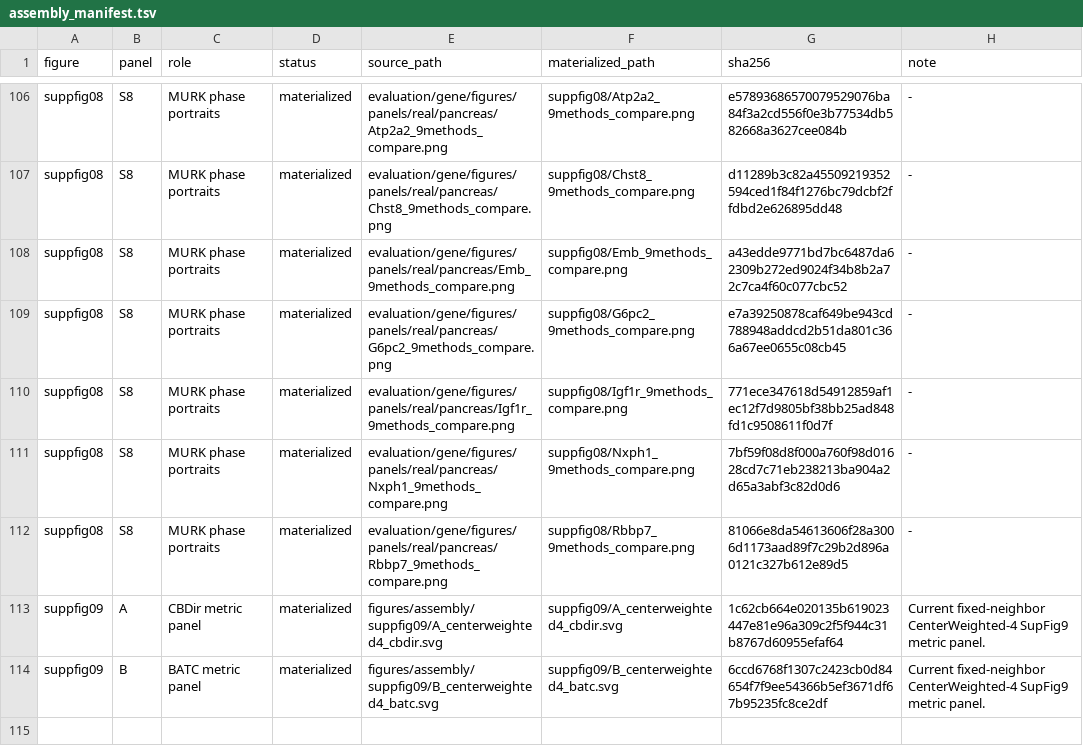
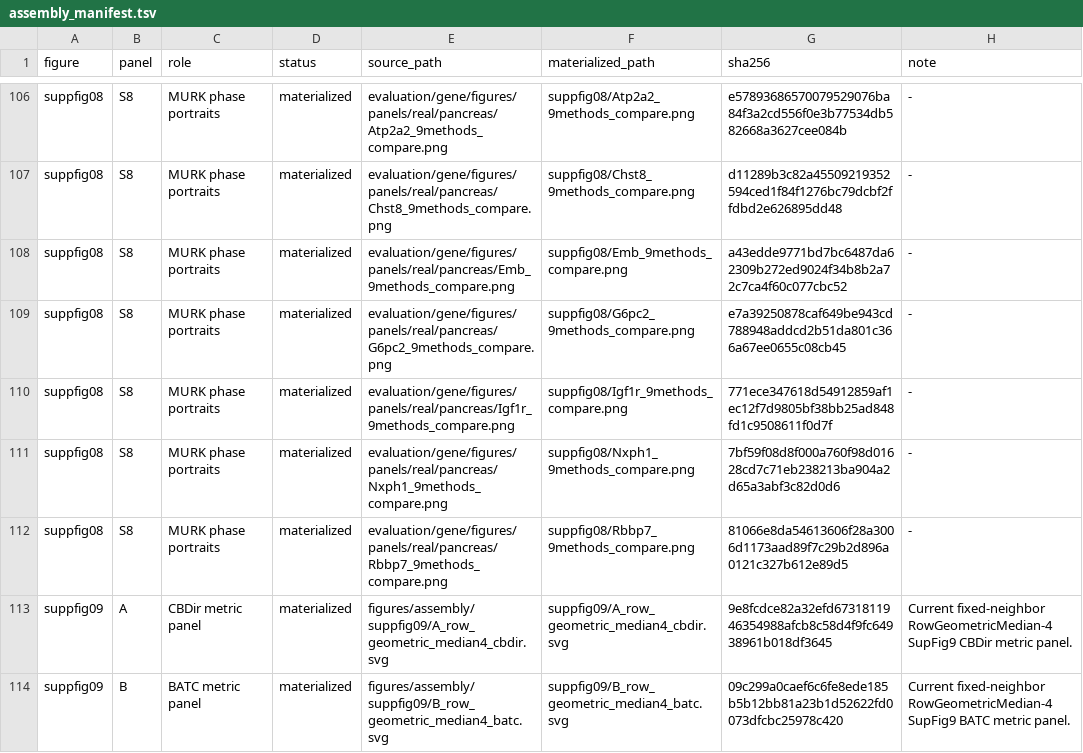
Before and after one commit to Tomorin259/benchmark_repository, a TSV file: figures/assembly/assembly_manifest.tsv, drawn as a sheet; only a part is shown, gaps mark what is left out.

```diff
--- a/figures/assembly/assembly_manifest.tsv
+++ b/figures/assembly/assembly_manifest.tsv
@@ -112,3 +112,3 @@ suppfig08	S8	MURK phase portraits	materialized	evaluation/gene/figures/panels/re
 suppfig08	S8	MURK phase portraits	materialized	evaluation/gene/figures/panels/real/pancreas/Rbbp7_9methods_compare.png	suppfig08/Rbbp7_9methods_compare.png	81066e8da54613606f28a3006d1173aad89f7c29b2d896a0121c327b612e89d5	-
-suppfig09	A	CBDir metric panel	materialized	figures/assembly/suppfig09/A_centerweighted4_cbdir.svg	suppfig09/A_centerweighted4_cbdir.svg	1c62cb664e020135b619023447e81e96a309c2f5f944c31b8767d60955efaf64	Current fixed-neighbor CenterWeighted-4 SupFig9 metric panel.
-suppfig09	B	BATC metric panel	materialized	figures/assembly/suppfig09/B_centerweighted4_batc.svg	suppfig09/B_centerweighted4_batc.svg	6ccd6768f1307c2423cb0d84654f7f9ee54366b5ef3671df67b95235fc8ce2df	Current fixed-neighbor CenterWeighted-4 SupFig9 metric panel.
+suppfig09	A	CBDir metric panel	materialized	figures/assembly/suppfig09/A_row_geometric_median4_cbdir.svg	suppfig09/A_row_geometric_median4_cbdir.svg	9e8fcdce82a32efd6731811946354988afcb8c58d4f9fc64938961b018df3645	Current fixed-neighbor RowGeometricMedian-4 SupFig9 CBDir metric panel.
+suppfig09	B	BATC metric panel	materialized	figures/assembly/suppfig09/B_row_geometric_median4_batc.svg	suppfig09/B_row_geometric_median4_batc.svg	09c299a0caef6c6fe8ede185b5b12bb81a23b1d52622fd0073dfcbc25978c420	Current fixed-neighbor RowGeometricMedian-4 SupFig9 BATC metric panel.
```
Also changed, not shown: artifacts.tsv, ensemble/results/rankings_vs_20.csv, 57 other files.
